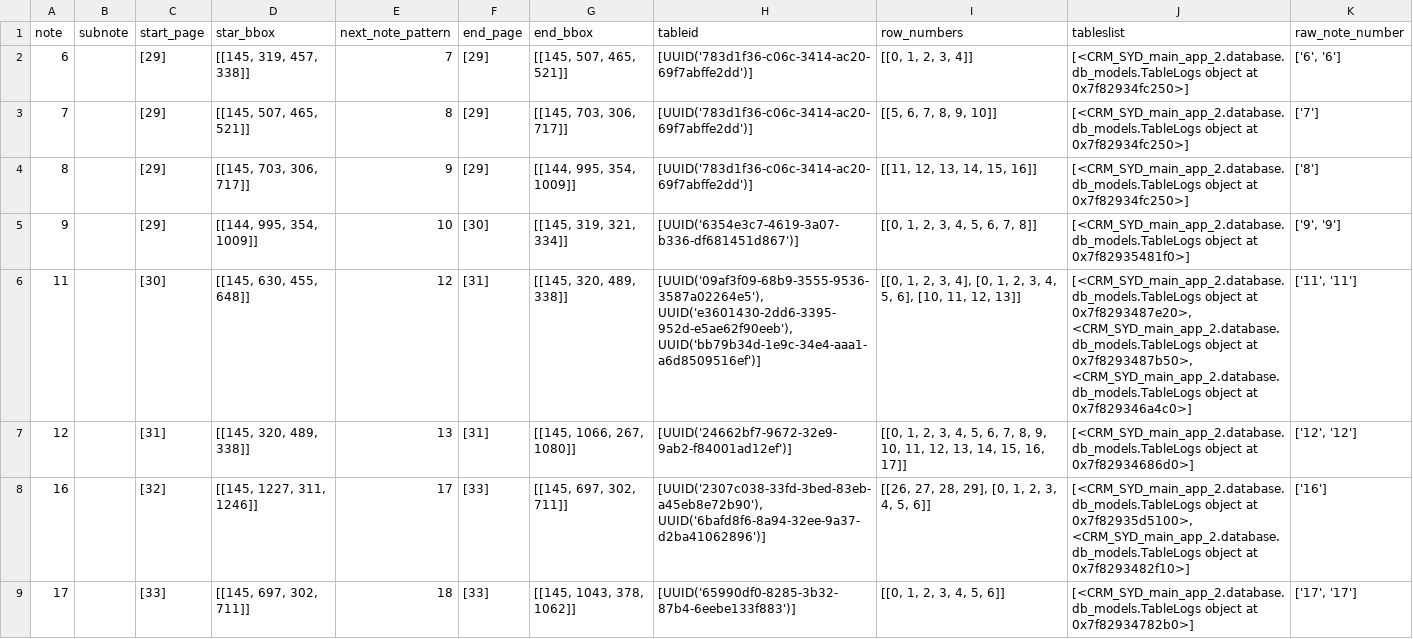
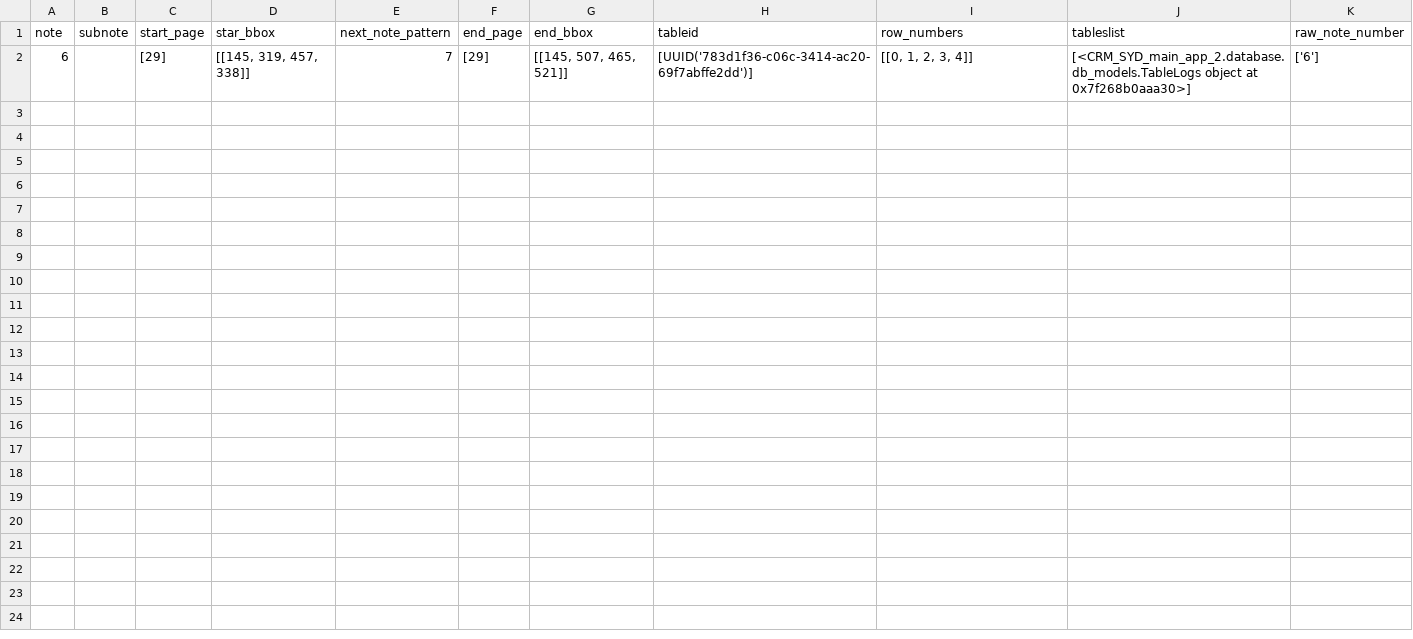
Before and after one commit to AI-paltan/crm_syd_main_app_2, a CSV file: LOGS/599060e9-8b46-46ec-87b9-c79cde8a82b7/main_page_service_output/notes_region_meta_data.csv, drawn as a sheet; only a part is shown; the diff covers the shown part only.

```diff
--- a/LOGS/599060e9-8b46-46ec-87b9-c79cde8a82b7/main_page_service_output/notes_region_meta_data.csv
+++ b/LOGS/599060e9-8b46-46ec-87b9-c79cde8a82b7/main_page_service_output/notes_region_meta_data.csv
@@ -1,9 +1,2 @@
 note,subnote,start_page,star_bbox,next_note_pattern,end_page,end_bbox,tableid,row_numbers,tableslist,raw_note_number
-6,,[29],"[[145, 319, 457, 338]]",7,[29],"[[145, 507, 465, 521]]",[UUID('783d1f36-c06c-3414-ac20-69f7abffe2dd')],"[[0, 1, 2, 3, 4]]",[<CRM_SYD_main_app_2.database.db_models.TableLogs object at 0x7f82934fc250>],"['6', '6']"
-7,,[29],"[[145, 507, 465, 521]]",8,[29],"[[145, 703, 306, 717]]",[UUID('783d1f36-c06c-3414-ac20-69f7abffe2dd')],"[[5, 6, 7, 8, 9, 10]]",[<CRM_SYD_main_app_2.database.db_models.TableLogs object at 0x7f82934fc250>],['7']
-8,,[29],"[[145, 703, 306, 717]]",9,[29],"[[144, 995, 354, 1009]]",[UUID('783d1f36-c06c-3414-ac20-69f7abffe2dd')],"[[11, 12, 13, 14, 15, 16]]",[<CRM_SYD_main_app_2.database.db_models.TableLogs object at 0x7f82934fc250>],['8']
-9,,[29],"[[144, 995, 354, 1009]]",10,[30],"[[145, 319, 321, 334]]",[UUID('6354e3c7-4619-3a07-b336-df681451d867')],"[[0, 1, 2, 3, 4, 5, 6, 7, 8]]",[<CRM_SYD_main_app_2.database.db_models.TableLogs object at 0x7f82935481f0>],"['9', '9']"
-11,,[30],"[[145, 630, 455, 648]]",12,[31],"[[145, 320, 489, 338]]","[UUID('09af3f09-68b9-3555-9536-3587a02264e5'), UUID('e3601430-2dd6-3395-952d-e5ae62f90eeb'), UUID('bb79b34d-1e9c-34e4-aaa1-a6d8509516ef')]","[[0, 1, 2, 3, 4], [0, 1, 2, 3, 4, 5, 6], [10, 11, 12, 13]]","[<CRM_SYD_main_app_2.database.db_models.TableLogs object at 0x7f8293487e20>, <CRM_SYD_main_app_2.database.db_models.TableLogs object at 0x7f8293487b50>, <CRM_SYD_main_app_2.database.db_models.TableLogs object at 0x7f829346a4c0>]","['11', '11']"
-12,,[31],"[[145, 320, 489, 338]]",13,[31],"[[145, 1066, 267, 1080]]",[UUID('24662bf7-9672-32e9-9ab2-f84001ad12ef')],"[[0, 1, 2, 3, 4, 5, 6, 7, 8, 9, 10, 11, 12, 13, 14, 15, 16, 17]]",[<CRM_SYD_main_app_2.database.db_models.TableLogs object at 0x7f82934686d0>],"['12', '12']"
-16,,[32],"[[145, 1227, 311, 1246]]",17,[33],"[[145, 697, 302, 711]]","[UUID('2307c038-33fd-3bed-83eb-a45eb8e72b90'), UUID('6bafd8f6-8a94-32ee-9a37-d2ba41062896')]","[[26, 27, 28, 29], [0, 1, 2, 3, 4, 5, 6]]","[<CRM_SYD_main_app_2.database.db_models.TableLogs object at 0x7f82935d5100>, <CRM_SYD_main_app_2.database.db_models.TableLogs object at 0x7f8293482f10>]",['16']
-17,,[33],"[[145, 697, 302, 711]]",18,[33],"[[145, 1043, 378, 1062]]",[UUID('65990df0-8285-3b32-87b4-6eebe133f883')],"[[0, 1, 2, 3, 4, 5, 6]]",[<CRM_SYD_main_app_2.database.db_models.TableLogs object at 0x7f82934782b0>],"['17', '17']"
+6,,[29],"[[145, 319, 457, 338]]",7,[29],"[[145, 507, 465, 521]]",[UUID('783d1f36-c06c-3414-ac20-69f7abffe2dd')],"[[0, 1, 2, 3, 4]]",[<CRM_SYD_main_app_2.database.db_models.TableLogs object at 0x7f268b0aaa30>],['6']
```
Also changed, not shown: 8 removed rows elsewhere in this file, LOGS/a5f6da06-f864-4636-80e8-db4a1edb1e66/main_page_service_output/notes_region_meta_data.csv, 21 other files.
